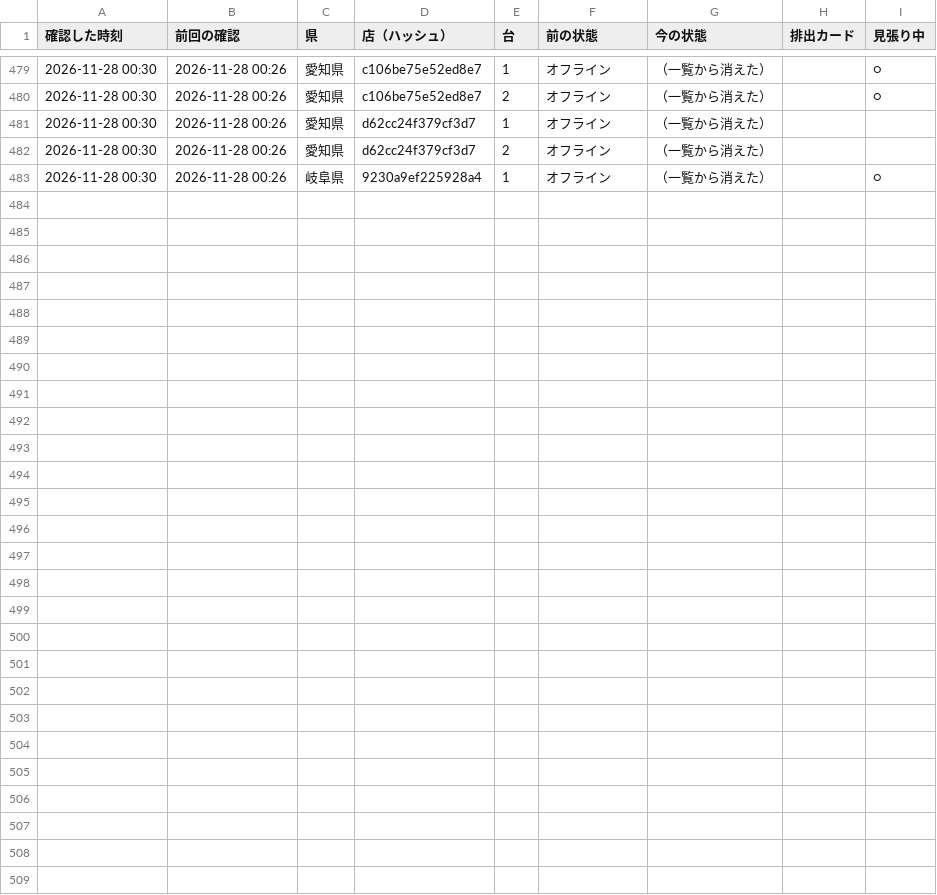
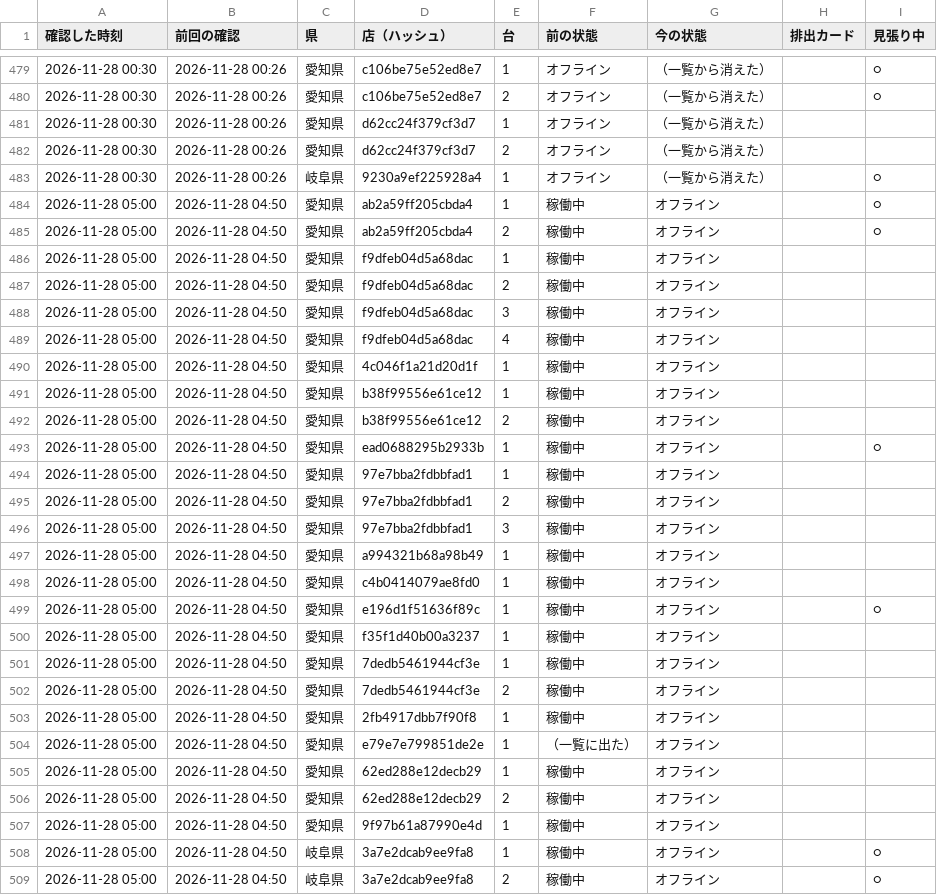
Before and after one commit to kous8770/aikatsu-shop-watch, a CSV file: status_log.csv, drawn as a sheet; only a part is shown, gaps mark what is left out.

```diff
--- a/status_log.csv
+++ b/status_log.csv
@@ -483 +483,27 @@
 2026-11-28 00:30,2026-11-28 00:26,岐阜県,9230a9ef225928a4,1,オフライン,（一覧から消えた）,,○
+2026-11-28 05:00,2026-11-28 04:50,愛知県,ab2a59ff205cbda4,1,稼働中,オフライン,,○
+2026-11-28 05:00,2026-11-28 04:50,愛知県,ab2a59ff205cbda4,2,稼働中,オフライン,,○
+2026-11-28 05:00,2026-11-28 04:50,愛知県,f9dfeb04d5a68dac,1,稼働中,オフライン,,
+2026-11-28 05:00,2026-11-28 04:50,愛知県,f9dfeb04d5a68dac,2,稼働中,オフライン,,
+2026-11-28 05:00,2026-11-28 04:50,愛知県,f9dfeb04d5a68dac,3,稼働中,オフライン,,
+2026-11-28 05:00,2026-11-28 04:50,愛知県,f9dfeb04d5a68dac,4,稼働中,オフライン,,
+2026-11-28 05:00,2026-11-28 04:50,愛知県,4c046f1a21d20d1f,1,稼働中,オフライン,,
+2026-11-28 05:00,2026-11-28 04:50,愛知県,b38f99556e61ce12,1,稼働中,オフライン,,
+2026-11-28 05:00,2026-11-28 04:50,愛知県,b38f99556e61ce12,2,稼働中,オフライン,,
+2026-11-28 05:00,2026-11-28 04:50,愛知県,ead0688295b2933b,1,稼働中,オフライン,,○
+2026-11-28 05:00,2026-11-28 04:50,愛知県,97e7bba2fdbbfad1,1,稼働中,オフライン,,
+2026-11-28 05:00,2026-11-28 04:50,愛知県,97e7bba2fdbbfad1,2,稼働中,オフライン,,
+2026-11-28 05:00,2026-11-28 04:50,愛知県,97e7bba2fdbbfad1,3,稼働中,オフライン,,
+2026-11-28 05:00,2026-11-28 04:50,愛知県,a994321b68a98b49,1,稼働中,オフライン,,
+2026-11-28 05:00,2026-11-28 04:50,愛知県,c4b0414079ae8fd0,1,稼働中,オフライン,,
+2026-11-28 05:00,2026-11-28 04:50,愛知県,e196d1f51636f89c,1,稼働中,オフライン,,○
+2026-11-28 05:00,2026-11-28 04:50,愛知県,f35f1d40b00a3237,1,稼働中,オフライン,,
+2026-11-28 05:00,2026-11-28 04:50,愛知県,7dedb5461944cf3e,1,稼働中,オフライン,,
+2026-11-28 05:00,2026-11-28 04:50,愛知県,7dedb5461944cf3e,2,稼働中,オフライン,,
+2026-11-28 05:00,2026-11-28 04:50,愛知県,2fb4917dbb7f90f8,1,稼働中,オフライン,,
+2026-11-28 05:00,2026-11-28 04:50,愛知県,e79e7e799851de2e,1,（一覧に出た）,オフライン,,
+2026-11-28 05:00,2026-11-28 04:50,愛知県,62ed288e12decb29,1,稼働中,オフライン,,
+2026-11-28 05:00,2026-11-28 04:50,愛知県,62ed288e12decb29,2,稼働中,オフライン,,
+2026-11-28 05:00,2026-11-28 04:50,愛知県,9f97b61a87990e4d,1,稼働中,オフライン,,
+2026-11-28 05:00,2026-11-28 04:50,岐阜県,3a7e2dcab9ee9fa8,1,稼働中,オフライン,,○
+2026-11-28 05:00,2026-11-28 04:50,岐阜県,3a7e2dcab9ee9fa8,2,稼働中,オフライン,,○
```
Also changed, not shown: history.csv, 1 other file.
